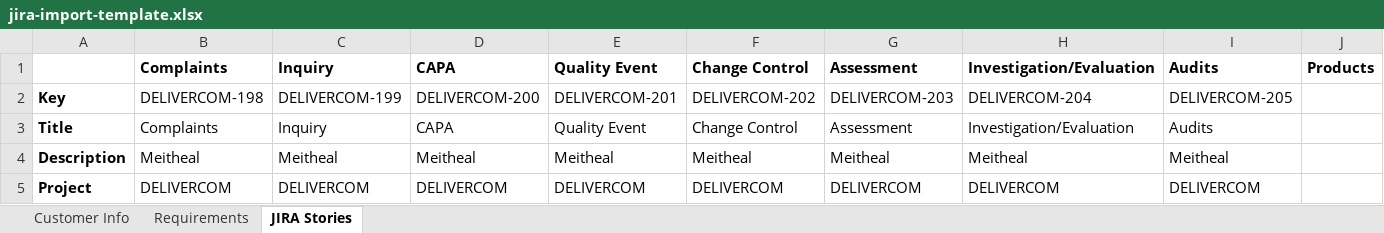
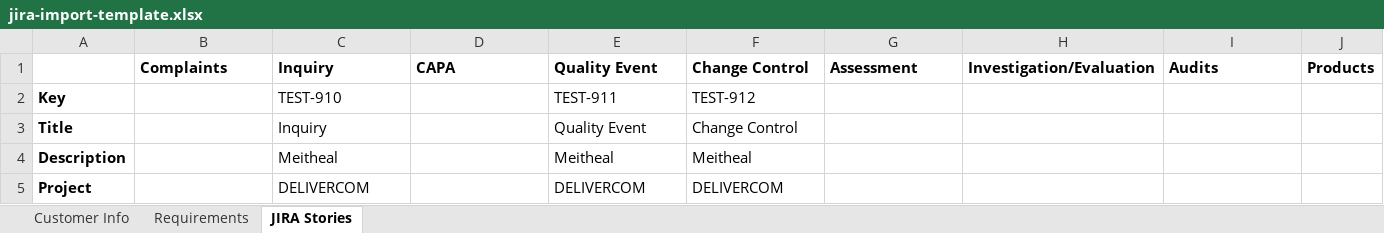
Before and after one commit to jastemborski/JIRA-Import, an Excel workbook: jira-import-template.xlsx, sheet JIRA Stories, drawn as a sheet; only a part is shown; values as stored, in another font and other column widths than the file's, no borders; the diff names each change by its address in the sheet, - before the commit and + after, or states it on an @@ line.

```diff
--- a/jira-import-template.xlsx (sheet JIRA Stories)
+++ b/jira-import-template.xlsx (sheet JIRA Stories)
-B2: DELIVERCOM-198
+B2: (empty)
-C2: DELIVERCOM-199
+C2: TEST-910
-D2: DELIVERCOM-200
+D2: (empty)
-E2: DELIVERCOM-201
+E2: TEST-911
-F2: DELIVERCOM-202
+F2: TEST-912
-G2: DELIVERCOM-203
+G2: (empty)
-H2: DELIVERCOM-204
+H2: (empty)
-I2: DELIVERCOM-205
+I2: (empty)
-B3: Complaints
+B3: (empty)
-D3: CAPA
+D3: (empty)
-G3: Assessment
+G3: (empty)
-H3: Investigation/Evaluation
+H3: (empty)
-I3: Audits
+I3: (empty)
-B4: Meitheal
+B4: (empty)
-D4: Meitheal
+D4: (empty)
-G4: Meitheal
+G4: (empty)
-H4: Meitheal
+H4: (empty)
-I4: Meitheal
+I4: (empty)
-B5: DELIVERCOM
+B5: (empty)
-D5: DELIVERCOM
+D5: (empty)
-G5: DELIVERCOM
+G5: (empty)
-H5: DELIVERCOM
+H5: (empty)
-I5: DELIVERCOM
+I5: (empty)
```
Also changed, not shown: sheet Requirements, 5 other files.
